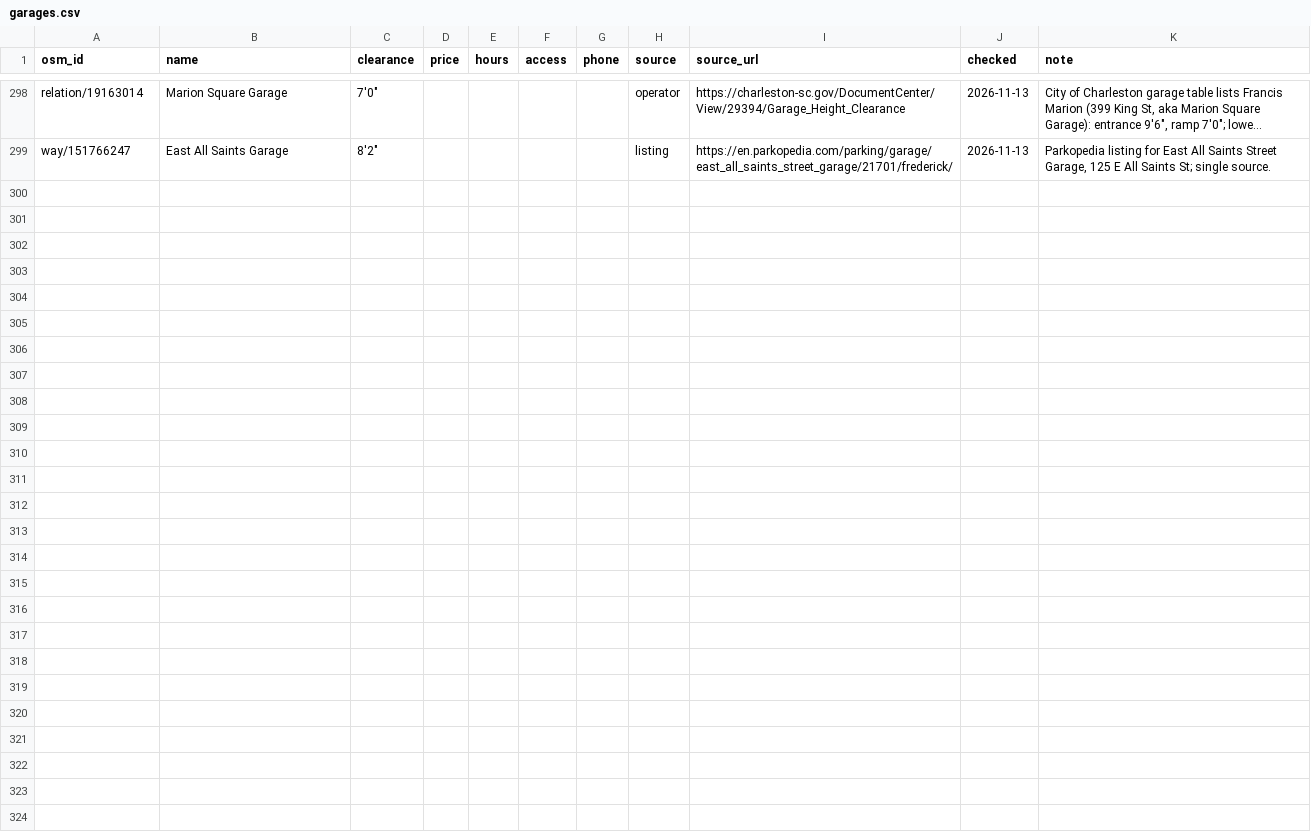
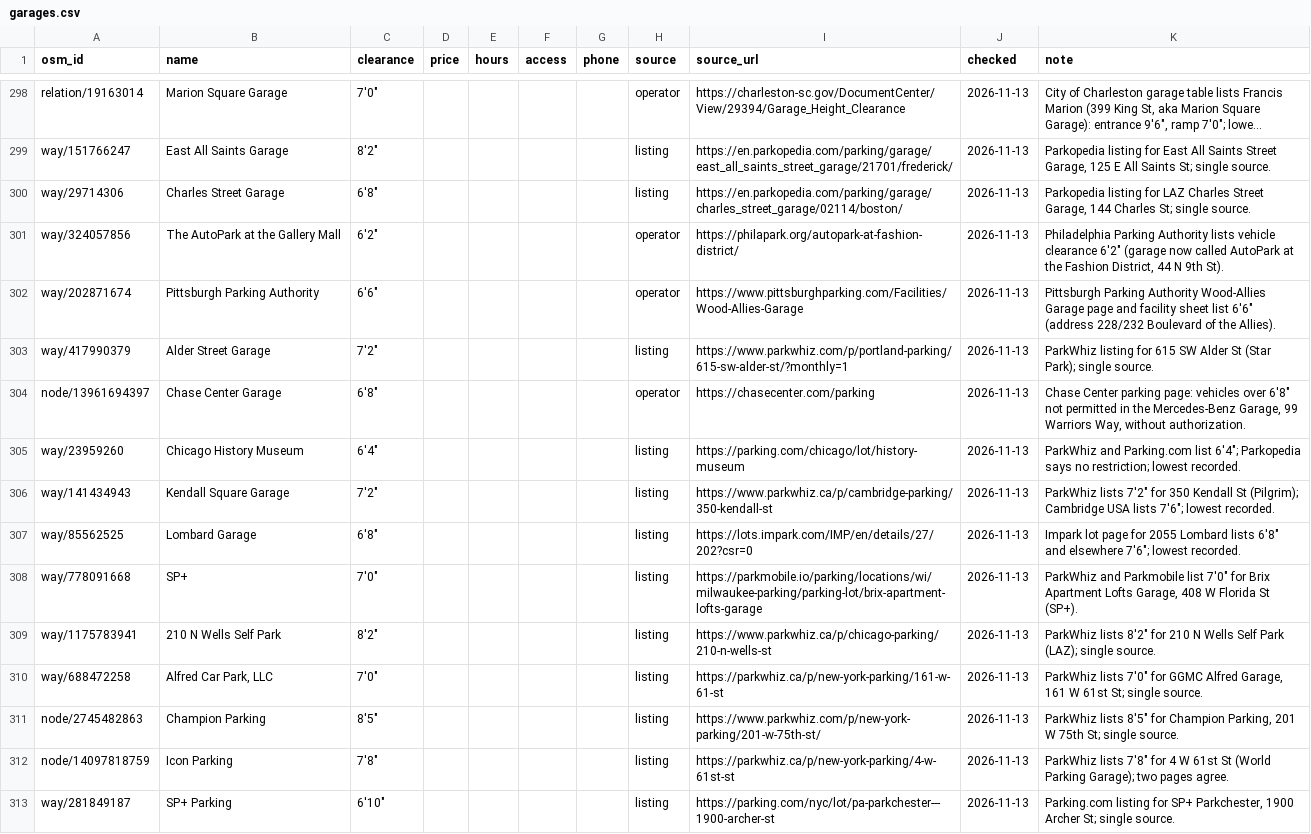
Before and after one commit to jdcraig7/Oversized-Parking-App-Build, a CSV file: research/garages.csv, drawn as a sheet; only a part is shown, gaps mark what is left out; long unchanged cells end in …; the diff names each change by its address in the sheet, - before the commit and + after, or states it on an @@ line.

```diff
--- a/research/garages.csv
+++ b/research/garages.csv
+row 300: way/29714306 | Charles Street Garage | 6'8" |  |  |  |  | listing | https://en.parkopedia.com/parking/garage/charles_street_garage/02114/boston/ | 2026-11-13 | Parkopedia listing for LAZ Charles Street Garage, 144 Charles St; single source.
+row 301: way/324057856 | The AutoPark at the Gallery Mall | 6'2" |  |  |  |  | operator | https://philapark.org/autopark-at-fashion-district/ | 2026-11-13 | Philadelphia Parking Authority lists vehicle clearance 6'2" (garage now called AutoPark at the Fashion District, 44 N 9th St).
+row 302: way/202871674 | Pittsburgh Parking Authority | 6'6" |  |  |  |  | operator | https://www.pittsburghparking.com/Facilities/Wood-Allies-Garage | 2026-11-13 | Pittsburgh Parking Authority Wood-Allies Garage page and facility sheet list 6'6" (address 228/232 Boulevard of the Allies).
+row 303: way/417990379 | Alder Street Garage | 7'2" |  |  |  |  | listing | https://www.parkwhiz.com/p/portland-parking/615-sw-alder-st/?monthly=1 | 2026-11-13 | ParkWhiz listing for 615 SW Alder St (Star Park); single source.
+row 304: node/13961694397 | Chase Center Garage | 6'8" |  |  |  |  | operator | https://chasecenter.com/parking | 2026-11-13 | Chase Center parking page: vehicles over 6'8" not permitted in the Mercedes-Benz Garage, 99 Warriors Way, without authorization.
+row 305: way/23959260 | Chicago History Museum | 6'4" |  |  |  |  | listing | https://parking.com/chicago/lot/history-museum | 2026-11-13 | ParkWhiz and Parking.com list 6'4"; Parkopedia says no restriction; lowest recorded.
+row 306: way/141434943 | Kendall Square Garage | 7'2" |  |  |  |  | listing | https://www.parkwhiz.ca/p/cambridge-parking/350-kendall-st | 2026-11-13 | ParkWhiz lists 7'2" for 350 Kendall St (Pilgrim); Cambridge USA lists 7'6"; lowest recorded.
+row 307: way/85562525 | Lombard Garage | 6'8" |  |  |  |  | listing | https://lots.impark.com/IMP/en/details/27/202?csr=0 | 2026-11-13 | Impark lot page for 2055 Lombard lists 6'8" and elsewhere 7'6"; lowest recorded.
+row 308: way/778091668 | SP+ | 7'0" |  |  |  |  | listing | https://parkmobile.io/parking/locations/wi/milwaukee-parking/parking-lot/brix-apartment-lofts-garage | 2026-11-13 | ParkWhiz and Parkmobile list 7'0" for Brix Apartment Lofts Garage, 408 W Florida St (SP+).
+row 309: way/1175783941 | 210 N Wells Self Park | 8'2" |  |  |  |  | listing | https://www.parkwhiz.ca/p/chicago-parking/210-n-wells-st | 2026-11-13 | ParkWhiz lists 8'2" for 210 N Wells Self Park (LAZ); single source.
+row 310: way/688472258 | Alfred Car Park, LLC | 7'0" |  |  |  |  | listing | https://parkwhiz.ca/p/new-york-parking/161-w-61-st | 2026-11-13 | ParkWhiz lists 7'0" for GGMC Alfred Garage, 161 W 61st St; single source.
+row 311: node/2745482863 | Champion Parking | 8'5" |  |  |  |  | listing | https://www.parkwhiz.com/p/new-york-parking/201-w-75th-st/ | 2026-11-13 | ParkWhiz lists 8'5" for Champion Parking, 201 W 75th St; single source.
+row 312: node/14097818759 | Icon Parking | 7'8" |  |  |  |  | listing | https://parkwhiz.ca/p/new-york-parking/4-w-61st-st | 2026-11-13 | ParkWhiz lists 7'8" for 4 W 61st St (World Parking Garage); two pages agree.
+row 313: way/281849187 | SP+ Parking | 6'10" |  |  |  |  | listing | https://parking.com/nyc/lot/pa-parkchester---1900-archer-st | 2026-11-13 | Parking.com listing for SP+ Parkchester, 1900 Archer St; single source.
```
Also changed, not shown: research/searched.csv, 1 other file.
